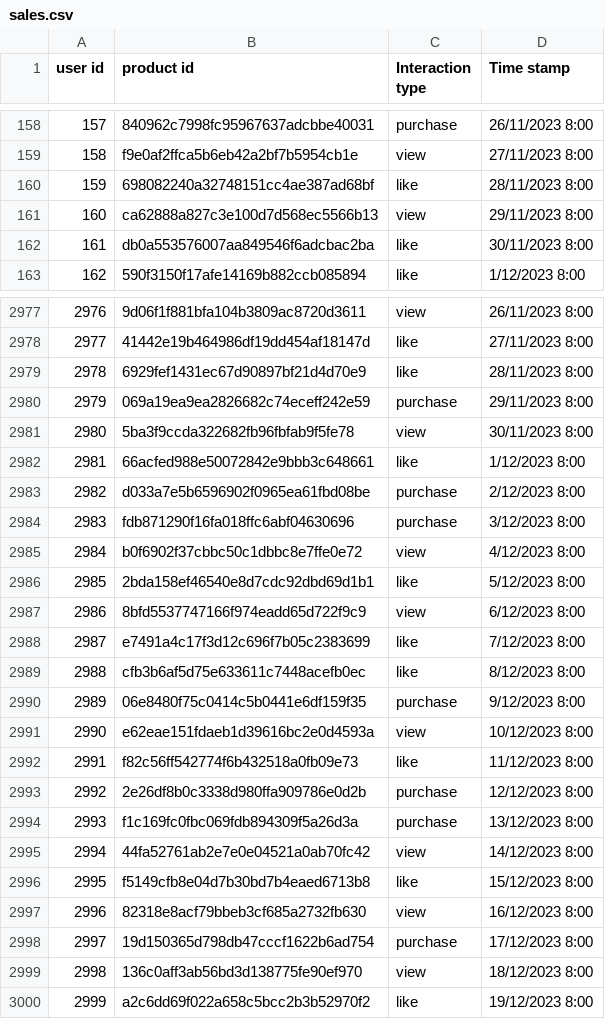
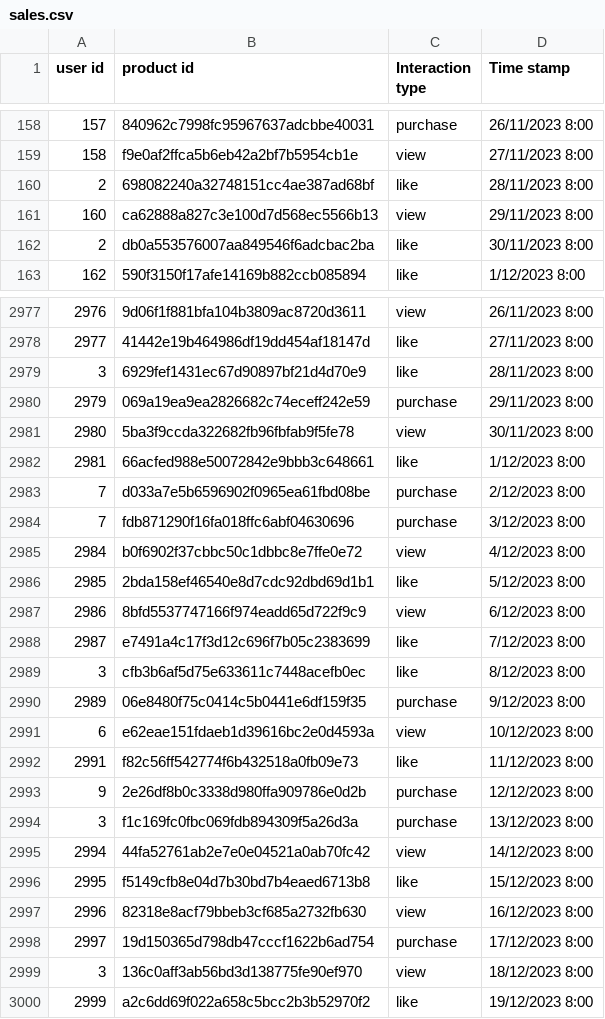
Before and after one commit to AElKaimouni/ai-powred-e-comerce-recommendation-system, a CSV file: data/sales.csv, drawn as a sheet; only a part is shown, gaps mark what is left out; the diff covers the shown part only.

Commit message:
up

```diff
--- a/data/sales.csv
+++ b/data/sales.csv
@@ -159,5 +159,5 @@ user id,product id,Interaction type,Time stamp
 158,f9e0af2ffca5b6eb42a2bf7b5954cb1e,view,27/11/2023 8:00
-159,698082240a32748151cc4ae387ad68bf,like,28/11/2023 8:00
+2,698082240a32748151cc4ae387ad68bf,like,28/11/2023 8:00
 160,ca62888a827c3e100d7d568ec5566b13,view,29/11/2023 8:00
-161,db0a553576007aa849546f6adcbac2ba,like,30/11/2023 8:00
+2,db0a553576007aa849546f6adcbac2ba,like,30/11/2023 8:00
 162,590f3150f17afe14169b882ccb085894,like,1/12/2023 8:00
@@ -2978,3 +2978,3 @@ user id,product id,Interaction type,Time stamp
 2977,41442e19b464986df19dd454af18147d,like,27/11/2023 8:00
-2978,6929fef1431ec67d90897bf21d4d70e9,like,28/11/2023 8:00
+3,6929fef1431ec67d90897bf21d4d70e9,like,28/11/2023 8:00
 2979,069a19ea9ea2826682c74eceff242e59,purchase,29/11/2023 8:00
@@ -2982,4 +2982,4 @@ user id,product id,Interaction type,Time stamp
 2981,66acfed988e50072842e9bbb3c648661,like,1/12/2023 8:00
-2982,d033a7e5b6596902f0965ea61fbd08be,purchase,2/12/2023 8:00
-2983,fdb871290f16fa018ffc6abf04630696,purchase,3/12/2023 8:00
+7,d033a7e5b6596902f0965ea61fbd08be,purchase,2/12/2023 8:00
+7,fdb871290f16fa018ffc6abf04630696,purchase,3/12/2023 8:00
 2984,b0f6902f37cbbc50c1dbbc8e7ffe0e72,view,4/12/2023 8:00
@@ -2988,8 +2988,8 @@ user id,product id,Interaction type,Time stamp
 2987,e7491a4c17f3d12c696f7b05c2383699,like,7/12/2023 8:00
-2988,cfb3b6af5d75e633611c7448acefb0ec,like,8/12/2023 8:00
+3,cfb3b6af5d75e633611c7448acefb0ec,like,8/12/2023 8:00
 2989,06e8480f75c0414c5b0441e6df159f35,purchase,9/12/2023 8:00
-2990,e62eae151fdaeb1d39616bc2e0d4593a,view,10/12/2023 8:00
+6,e62eae151fdaeb1d39616bc2e0d4593a,view,10/12/2023 8:00
 2991,f82c56ff542774f6b432518a0fb09e73,like,11/12/2023 8:00
-2992,2e26df8b0c3338d980ffa909786e0d2b,purchase,12/12/2023 8:00
-2993,f1c169fc0fbc069fdb894309f5a26d3a,purchase,13/12/2023 8:00
+9,2e26df8b0c3338d980ffa909786e0d2b,purchase,12/12/2023 8:00
+3,f1c169fc0fbc069fdb894309f5a26d3a,purchase,13/12/2023 8:00
 2994,44fa52761ab2e7e0e04521a0ab70fc42,view,14/12/2023 8:00
@@ -2998,3 +2998,3 @@ user id,product id,Interaction type,Time stamp
 2997,19d150365d798db47cccf1622b6ad754,purchase,17/12/2023 8:00
-2998,136c0aff3ab56bd3d138775fe90ef970,view,18/12/2023 8:00
+3,136c0aff3ab56bd3d138775fe90ef970,view,18/12/2023 8:00
 2999,a2c6dd69f022a658c5bcc2b3b52970f2,like,19/12/2023 8:00
```
Also changed, not shown: 20 edited cells elsewhere in this file.
